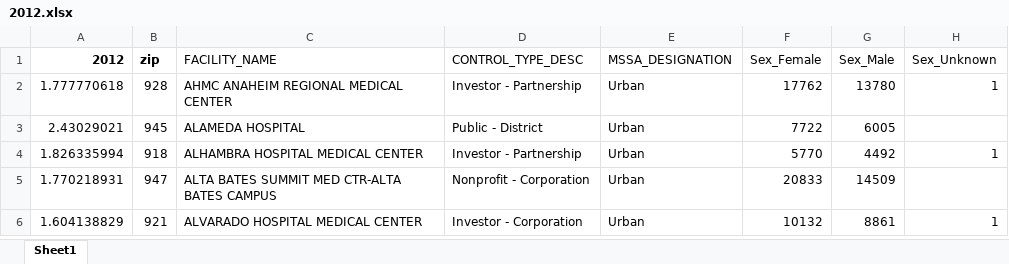
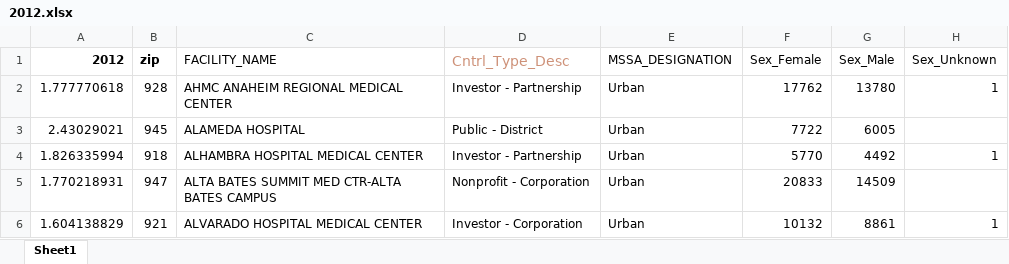
Before and after one commit to SaraNegri94/Database_Master_Thesis, an Excel workbook: 2012.xlsx, sheet Sheet1, drawn as a sheet; only a part is shown; values as stored, in another font and other column widths than the file's, no borders; the diff names each change by its address in the sheet, - before the commit and + after, or states it on an @@ line.

Commit message:
Add files via upload

```diff
--- a/2012.xlsx (sheet Sheet1)
+++ b/2012.xlsx (sheet Sheet1)
-D1: CONTROL_TYPE_DESC
+D1: Cntrl_Type_Desc
-D1 text colour: black
+D1 text colour: #CE9178, text size: larger
```
